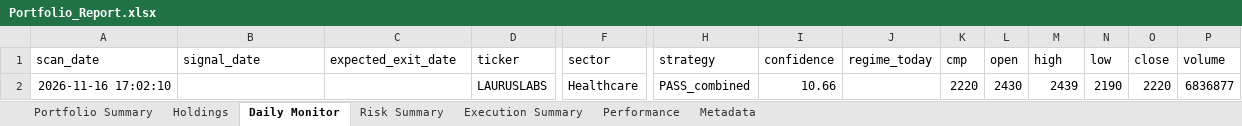
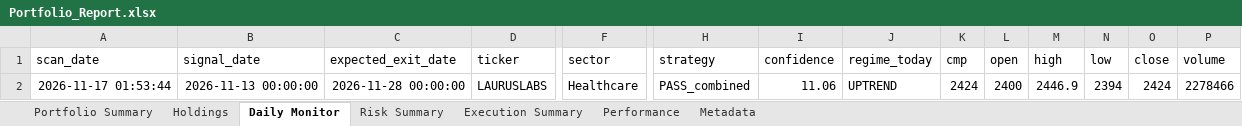
Before and after one commit to PavanSaiNekkala/Scanner, an Excel workbook: scanner_monitor/reports/latest/Portfolio_Report.xlsx, sheet Daily Monitor, drawn as a sheet; only a part is shown, gaps mark what is left out; values as stored, in another font and other column widths than the file's, no borders; removed rows and columns are numbered as before the commit, all else as after; rows hold the shown columns only; the diff names each change by its address in the sheet, - before the commit and + after, or states it on an @@ line.

```diff
--- a/scanner_monitor/reports/latest/Portfolio_Report.xlsx (sheet Daily Monitor)
+++ b/scanner_monitor/reports/latest/Portfolio_Report.xlsx (sheet Daily Monitor)
-row 2: 2026-11-16 17:02:10 |  |  | LAURUSLABS | Healthcare | PASS_combined | 10.66 |  | 2220 | 2430 | 2439 | 2190 | 2220 | 6836877
+row 2: 2026-11-17 01:53:44 | 2026-11-13 00:00:00 | 2026-11-28 00:00:00 | LAURUSLABS | Healthcare | PASS_combined | 11.06 | UPTREND | 2424 | 2400 | 2446.9 | 2394 | 2424 | 2278466
```
Also changed, not shown: sheet Holdings, sheet Risk Summary, sheet Metadata, 13 other files.
